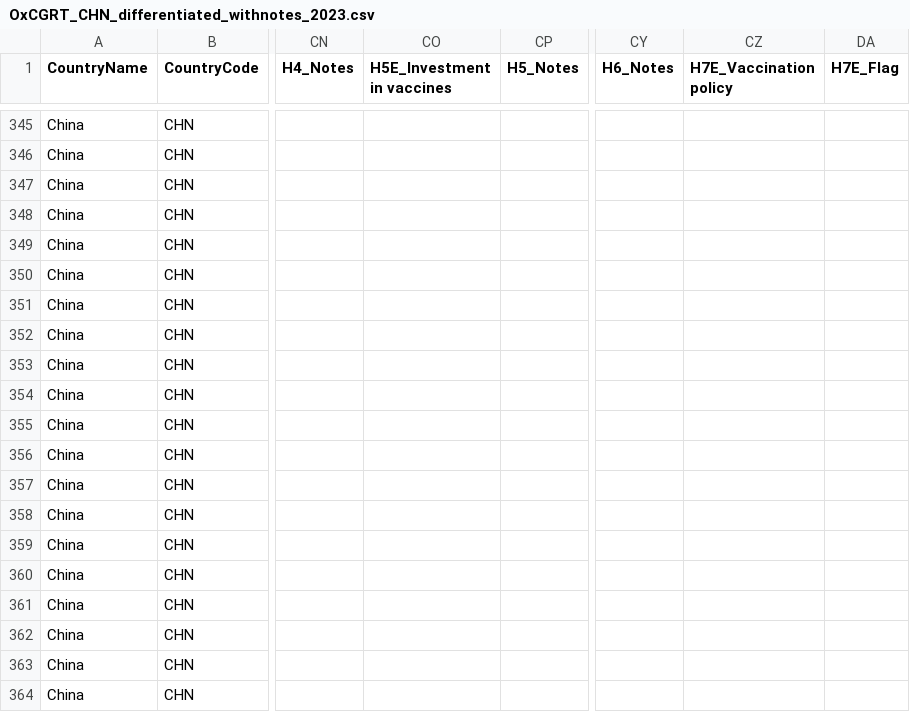
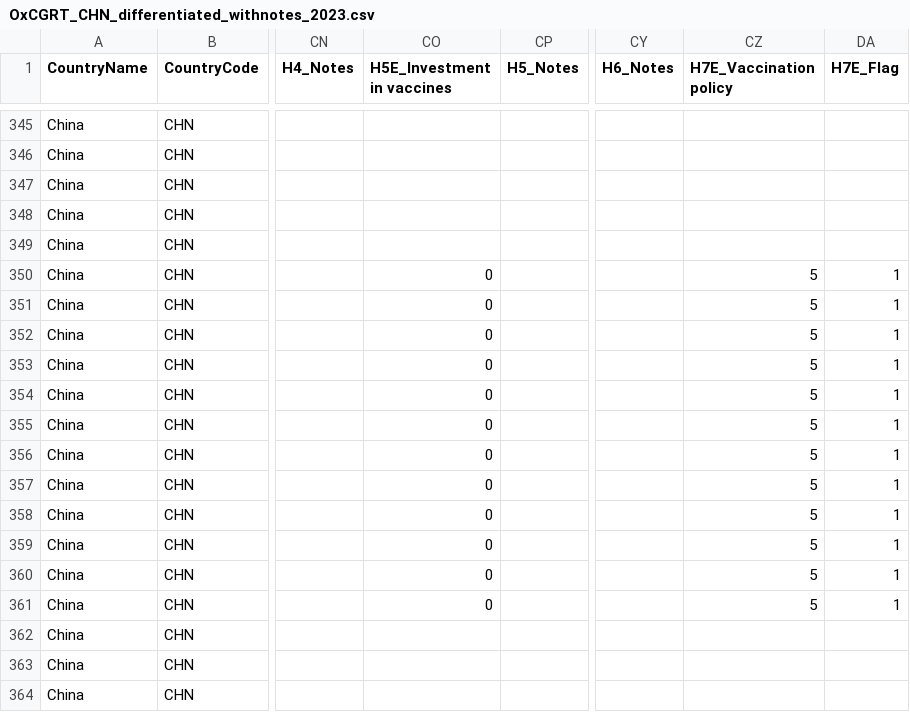
Before and after one commit to QiuXiangyu-Ben/covid-policy-tracker, a CSV file: data/China/OxCGRT_CHN_differentiated_withnotes_2023.csv, drawn as a sheet; only a part is shown, gaps mark what is left out; the diff names each change by its address in the sheet, - before the commit and + after, or states it on an @@ line.

```diff
--- a/data/China/OxCGRT_CHN_differentiated_withnotes_2023.csv
+++ b/data/China/OxCGRT_CHN_differentiated_withnotes_2023.csv
-CO350:CO361 (H5E_Investment in vaccines): (empty)
+CO350:CO361 (H5E_Investment in vaccines): 0
-CZ350:CZ361 (H7E_Vaccination policy): (empty)
+CZ350:CZ361 (H7E_Vaccination policy): 5
-DA350:DA361 (H7E_Flag): (empty)
+DA350:DA361 (H7E_Flag): 1
```
Also changed, not shown: 3 other files.
